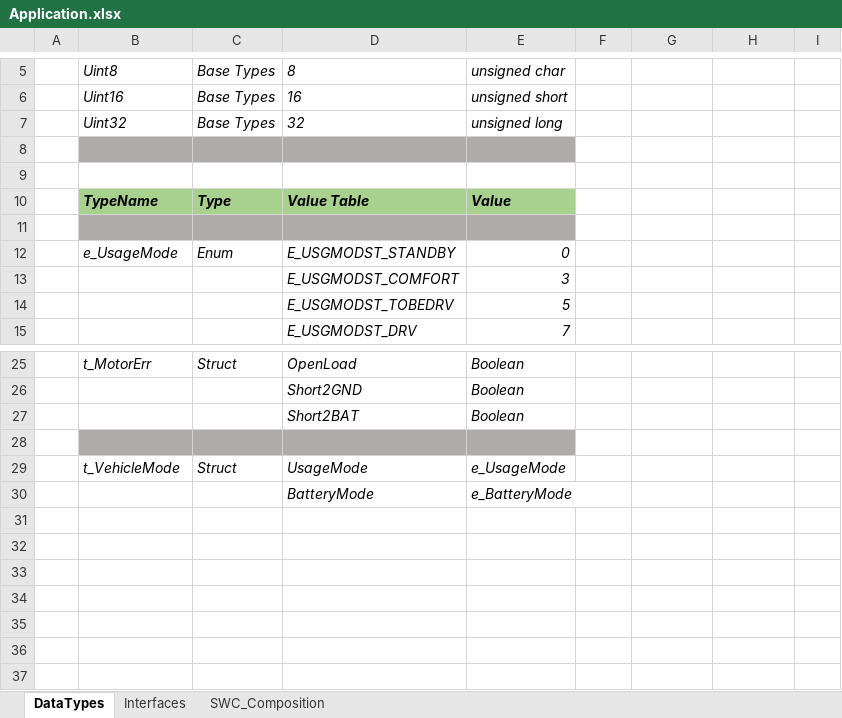
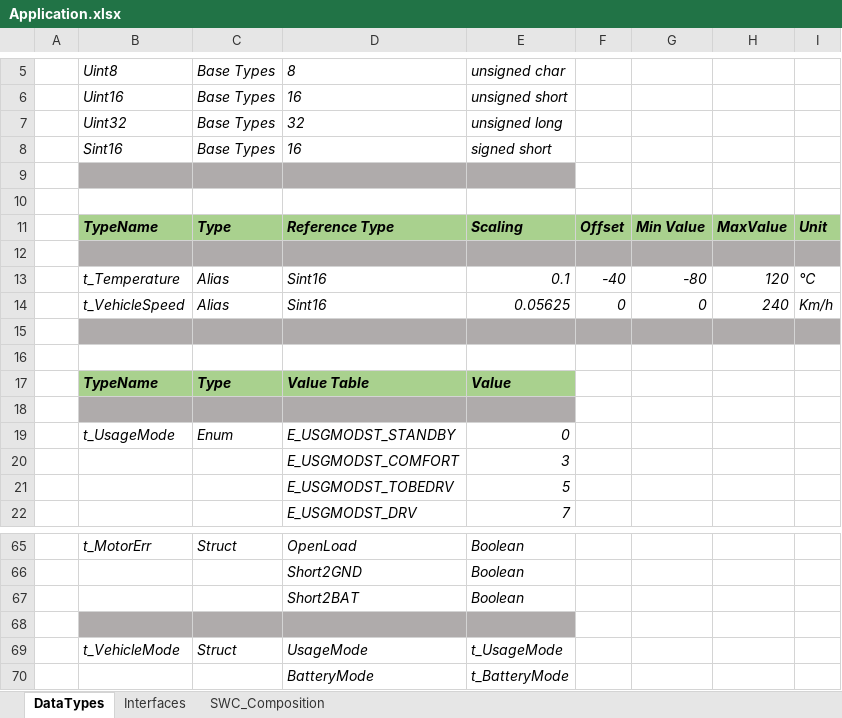
Before and after one commit to PeaceZhang/ArxmlTools, an Excel workbook: Import/Application.xlsx, sheet DataTypes, drawn as a sheet; only a part is shown, gaps mark what is left out; values as stored, in another font and other column widths than the file's, no borders; addresses are those after the commit; the diff covers the shown part only; the diff names each change by its address in the sheet, - before the commit and + after, or states it on an @@ line.

```diff
--- a/Import/Application.xlsx (sheet DataTypes)
+++ b/Import/Application.xlsx (sheet DataTypes)
+row 8:  | Sint16 | Base Types | 16 | signed short
+row 9: (empty)
+row 10: (empty)
+row 11:  | TypeName | Type | Reference Type | Scaling | Offset | Min Value | MaxValue | Unit
+row 12: (empty)
+row 13:  | t_Temperature | Alias | Sint16 | 0.1 | -40 | -80 | 120 | ℃
+row 14:  | t_VehicleSpeed | Alias | Sint16 | 0.05625 | 0 | 0 | 240 | Km/h
-F15:I15 fill: none
+F15:I15 fill: #AFABAB
-B19: e_UsageMode
+B19: t_UsageMode
-E69: e_UsageMode
+E69: t_UsageMode
-E70: e_BatteryMode
+E70: t_BatteryMode
```
Also changed, not shown: 33 added rows and 1 edited cell elsewhere in this sheet, sheet Interfaces, 2 other files.
